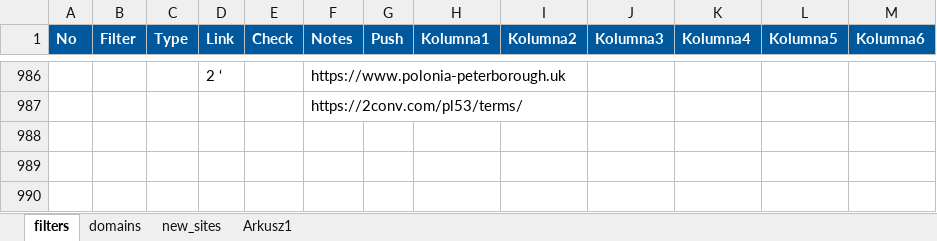
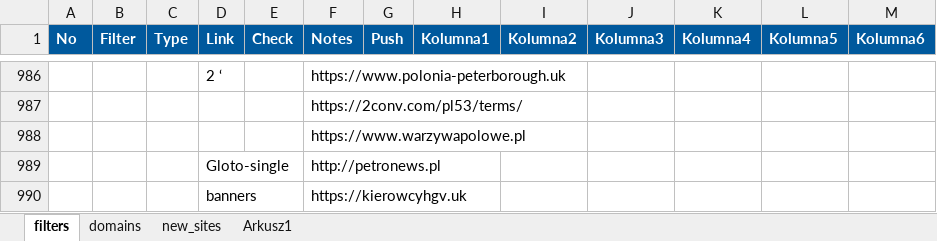
Before and after one commit to adblock-filters/filter-scripts, an Excel workbook: pull-requests/filters.xlsx, sheet filters, drawn as a sheet; only a part is shown, gaps mark what is left out; values as stored, in another font and other column widths than the file's, no borders; conditional formats and table styles not drawn; the diff names each change by its address in the sheet, - before the commit and + after, or states it on an @@ line.

Commit message:
add new websites to check

```diff
--- a/pull-requests/filters.xlsx (sheet filters)
+++ b/pull-requests/filters.xlsx (sheet filters)
+row 988:  |  |  |  |  | https://www.warzywapolowe.pl
+row 989:  |  |  | Gloto-single |  | http://petronews.pl
+row 990:  |  |  | banners |  | https://kierowcyhgv.uk
```
